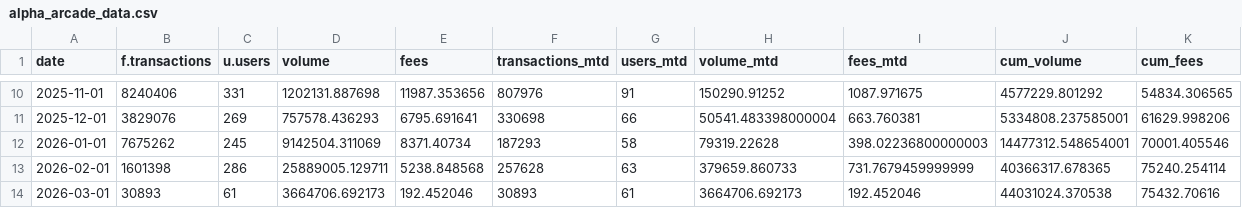
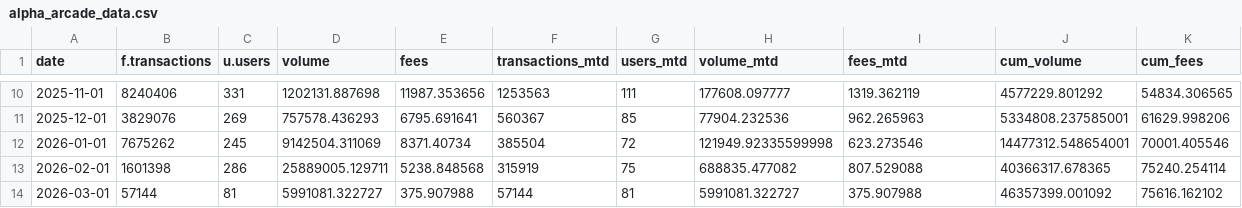
Before and after one commit to MarcLlopart/Alpha-Arcade-Dashboard, a CSV file: public/alpha_arcade_data.csv, drawn as a sheet; only a part is shown, gaps mark what is left out; the diff covers the shown part only.

```diff
--- a/public/alpha_arcade_data.csv
+++ b/public/alpha_arcade_data.csv
@@ -10,5 +10,5 @@
-"2025-11-01",8240406,331,1202131.887698,11987.353656,807976,91,150290.91252,1087.971675,4577229.801292,54834.306565
-"2025-12-01",3829076,269,757578.436293,6795.691641,330698,66,50541.483398000004,663.760381,5334808.237585001,61629.998206
-"2026-01-01",7675262,245,9142504.311069,8371.40734,187293,58,79319.22628,398.02236800000003,14477312.548654001,70001.405546
-"2026-02-01",1601398,286,25889005.129711,5238.848568,257628,63,379659.860733,731.7679459999999,40366317.678365,75240.254114
-"2026-03-01",30893,61,3664706.692173,192.452046,30893,61,3664706.692173,192.452046,44031024.370538,75432.70616
+"2025-11-01",8240406,331,1202131.887698,11987.353656,1253563,111,177608.097777,1319.362119,4577229.801292,54834.306565
+"2025-12-01",3829076,269,757578.436293,6795.691641,560367,85,77904.232536,962.265963,5334808.237585001,61629.998206
+"2026-01-01",7675262,245,9142504.311069,8371.40734,385504,72,121949.92335599998,623.273546,14477312.548654001,70001.405546
+"2026-02-01",1601398,286,25889005.129711,5238.848568,315919,75,688835.477082,807.529088,40366317.678365,75240.254114
+"2026-03-01",57144,81,5991081.322727,375.907988,57144,81,5991081.322727,375.907988,46357399.001092,75616.162102
```
Also changed, not shown: 32 edited cells elsewhere in this file.
